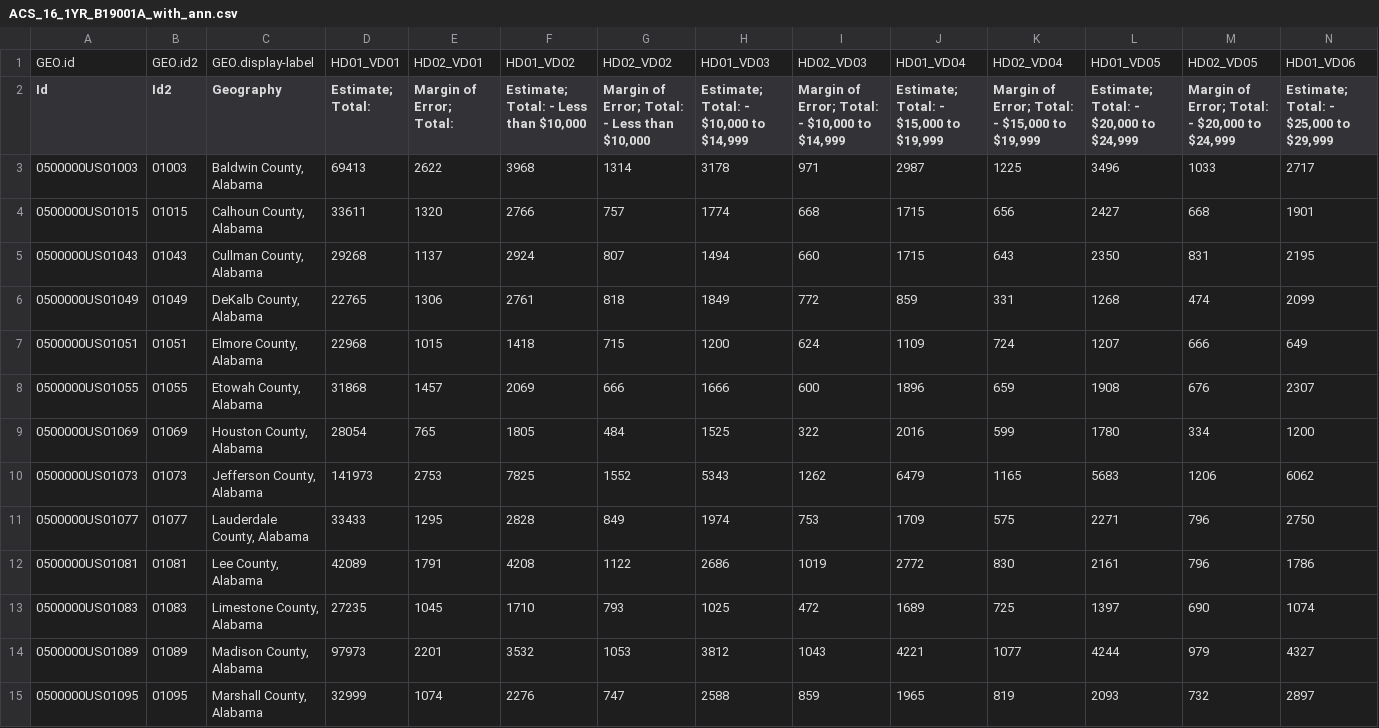
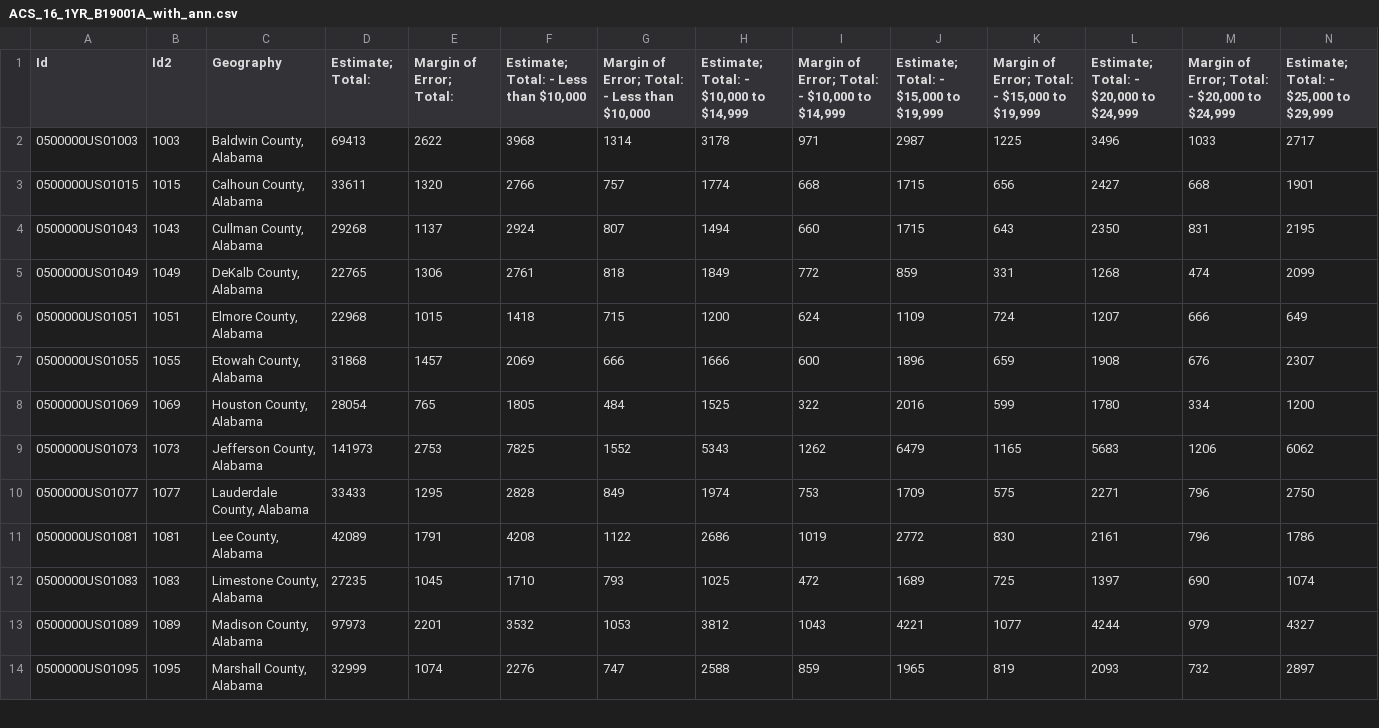
Before and after one commit to kadzema/InternationalSchoolsUS, a CSV file: census_data/White/ACS_16_1YR_B19001A_with_ann.csv, drawn as a sheet; only a part is shown; removed rows and columns are numbered as before the commit, all else as after; rows hold the shown columns only; the diff covers the shown part only; the diff names each change by its address in the sheet, - before the commit and + after, or states it on an @@ line.

Commit message:
census white

```diff
--- a/census_data/White/ACS_16_1YR_B19001A_with_ann.csv
+++ b/census_data/White/ACS_16_1YR_B19001A_with_ann.csv
-row 1: GEO.id | GEO.id2 | GEO.display-label | HD01_VD01 | HD02_VD01 | HD01_VD02 | HD02_VD02 | HD01_VD03 | HD02_VD03 | HD01_VD04 | HD02_VD04 | HD01_VD05 | HD02_VD05 | HD01_VD06
-B2 (Id2): 01003
+B2 (Id2): 1003
-B3 (Id2): 01015
+B3 (Id2): 1015
-B4 (Id2): 01043
+B4 (Id2): 1043
-B5 (Id2): 01049
+B5 (Id2): 1049
-B6 (Id2): 01051
+B6 (Id2): 1051
-B7 (Id2): 01055
+B7 (Id2): 1055
-B8 (Id2): 01069
+B8 (Id2): 1069
-B9 (Id2): 01073
+B9 (Id2): 1073
-B10 (Id2): 01077
+B10 (Id2): 1077
-B11 (Id2): 01081
+B11 (Id2): 1081
-B12 (Id2): 01083
+B12 (Id2): 1083
-B13 (Id2): 01089
+B13 (Id2): 1089
-B14 (Id2): 01095
+B14 (Id2): 1095
```
Also changed, not shown: 93 edited cells elsewhere in this file, census_data/White/ACS_05_EST_B19001A_with_ann.csv, census_data/White/ACS_08_1YR_B19001A_with_ann.csv, 2 other files.
